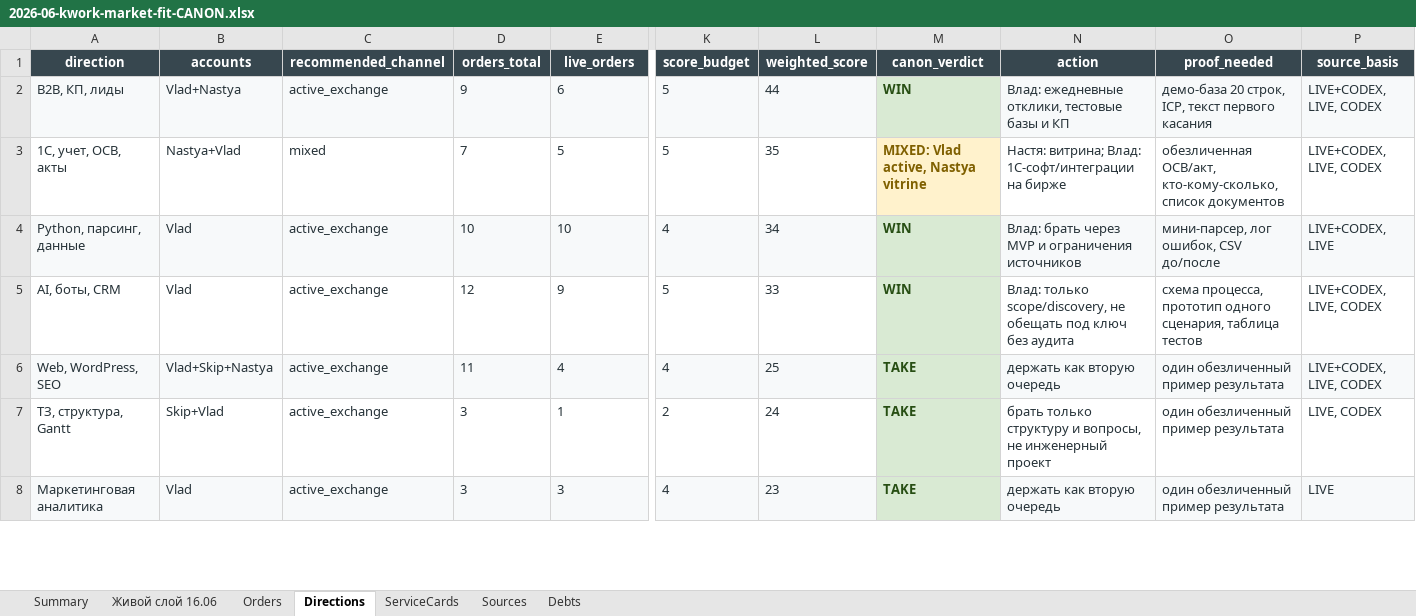
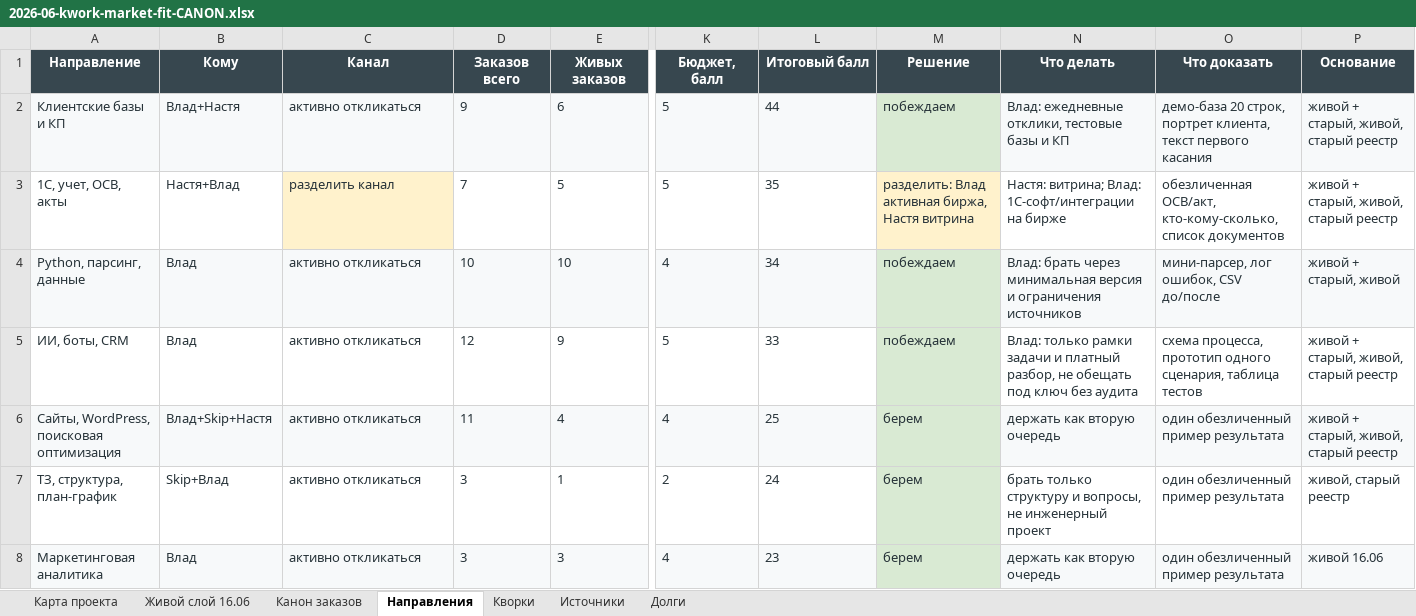
Before and after one commit to vsheimo/vsheimo, an Excel workbook: market/2026-06-kwork-market-fit-CANON.xlsx, sheet Направления, drawn as a sheet; only a part is shown, gaps mark what is left out; values as stored, in another font and other column widths than the file's, no borders; removed rows and columns are numbered as before the commit, all else as after; rows hold the shown columns only; the diff covers the shown part only; the diff names each change by its address in the sheet, - before the commit and + after, or states it on an @@ line.

```diff
--- a/market/2026-06-kwork-market-fit-CANON.xlsx (sheet Направления)
+++ b/market/2026-06-kwork-market-fit-CANON.xlsx (sheet Направления)
-sheet tab: Summary
+sheet tab: Карта проекта
-sheet tab: Orders
+sheet tab: Канон заказов
-sheet tab: Directions
+sheet tab: Направления
-sheet tab: ServiceCards
+sheet tab: Кворки
-sheet tab: Sources
+sheet tab: Источники
-sheet tab: Debts
+sheet tab: Долги
-row 1: direction | accounts | recommended_channel | orders_total | live_orders | score_budget | weighted_score | canon_verdict | action | proof_needed | source_basis
+row 1: Направление | Кому | Канал | Заказов всего | Живых заказов | Бюджет, балл | Итоговый балл | Решение | Что делать | Что доказать | Основание
-A2: B2B, КП, лиды
+A2: Клиентские базы и КП
-B2: Vlad+Nastya
+B2: Влад+Настя
-C2: active_exchange
+C2: активно откликаться
-M2: WIN
+M2: побеждаем
-M2:M8 bold: on
+M2:M8 bold: off
-M2 text colour: #274E13
+M2 text colour: #263238
-O2: …20 строк, ICP, текст первого…
+O2: …20 строк, портрет клиента, текст первого…
-P2:P3: LIVE+CODEX, LIVE, CODEX
+P2:P3: живой + старый, живой, старый реестр
-B3: Nastya+Vlad
+B3: Настя+Влад
-C3: mixed
+C3: разделить канал
-C3 fill: none
+C3 fill: #FFF2CC
-M3: MIXED: Vlad active, Nastya vitrine
+M3: разделить: Влад активная биржа, Настя витрина
-M3 text colour: #7F6000
+M3 text colour: #263238
-B4:B5: Vlad
+B4:B5: Влад
-C4:C8: active_exchange
+C4:C8: активно откликаться
-M4:M5: WIN
+M4:M5: побеждаем
-M4:M8 text colour: #274E13
+M4:M8 text colour: #263238
-N4: …брать через MVP и ограничения…
+N4: …брать через минимальная версия и ограничения…
-P4: LIVE+CODEX, LIVE
+P4: живой + старый, живой
-A5: AI, боты, CRM
+A5: ИИ, боты, CRM
-N5: Влад: только scope/discovery, не обещать…
+N5: Влад: только рамки задачи и платный разбор, не обещать…
-P5:P6: LIVE+CODEX, LIVE, CODEX
+P5:P6: живой + старый, живой, старый реестр
-A6: Web, WordPress, SEO
+A6: Сайты, WordPress, поисковая оптимизация
-B6: Vlad+Skip+Nastya
+B6: Влад+Skip+Настя
-M6:M8: TAKE
+M6:M8: берем
-A7: ТЗ, структура, Gantt
+A7: ТЗ, структура, план-график
-B7: Skip+Vlad
+B7: Skip+Влад
-P7: LIVE, CODEX
+P7: живой, старый реестр
-B8: Vlad
+B8: Влад
-P8: LIVE
+P8: живой 16.06
```
Also changed, not shown: 15 edited cells and cell formats elsewhere in this sheet, sheet Карта проекта, sheet Кворки, sheet Канон заказов, sheet Живой слой 16.06, sheet Источники, sheet Долги, 1 other file.
